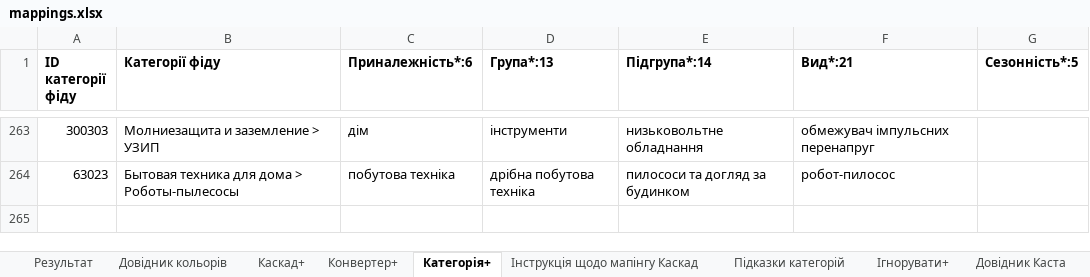
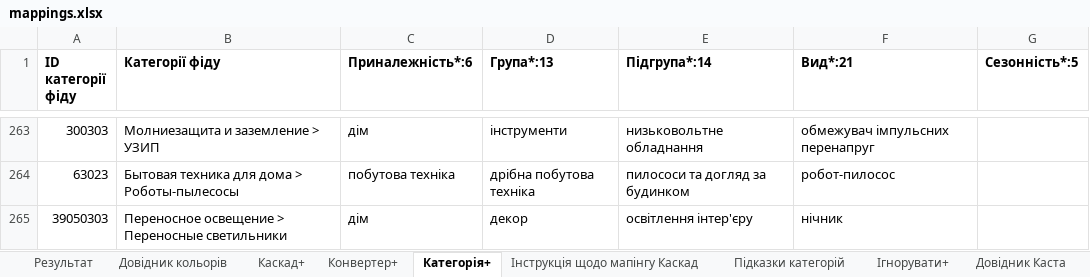
Before and after one commit to oniks98/price-feed-pipeline, an Excel workbook: data/markets/mappings.xlsx, sheet Категорія+, drawn as a sheet; only a part is shown, gaps mark what is left out; values as stored, in another font and other column widths than the file's, no borders; the diff names each change by its address in the sheet, - before the commit and + after, or states it on an @@ line.

```diff
--- a/data/markets/mappings.xlsx (sheet Категорія+)
+++ b/data/markets/mappings.xlsx (sheet Категорія+)
+row 265: 39050303 | Переносное освещение > Переносные светильники | дім | декор | освітлення інтер'єру | нічник
```
Also changed, not shown: data/markets/rozetka_mappings.xlsx, 5 other files.
